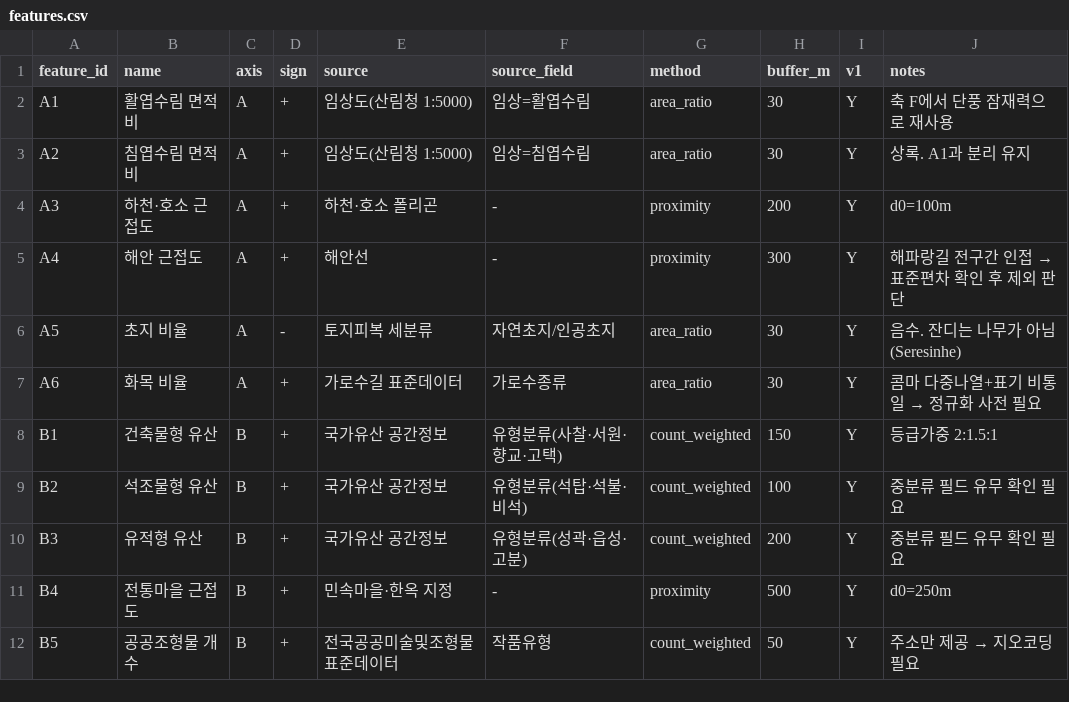
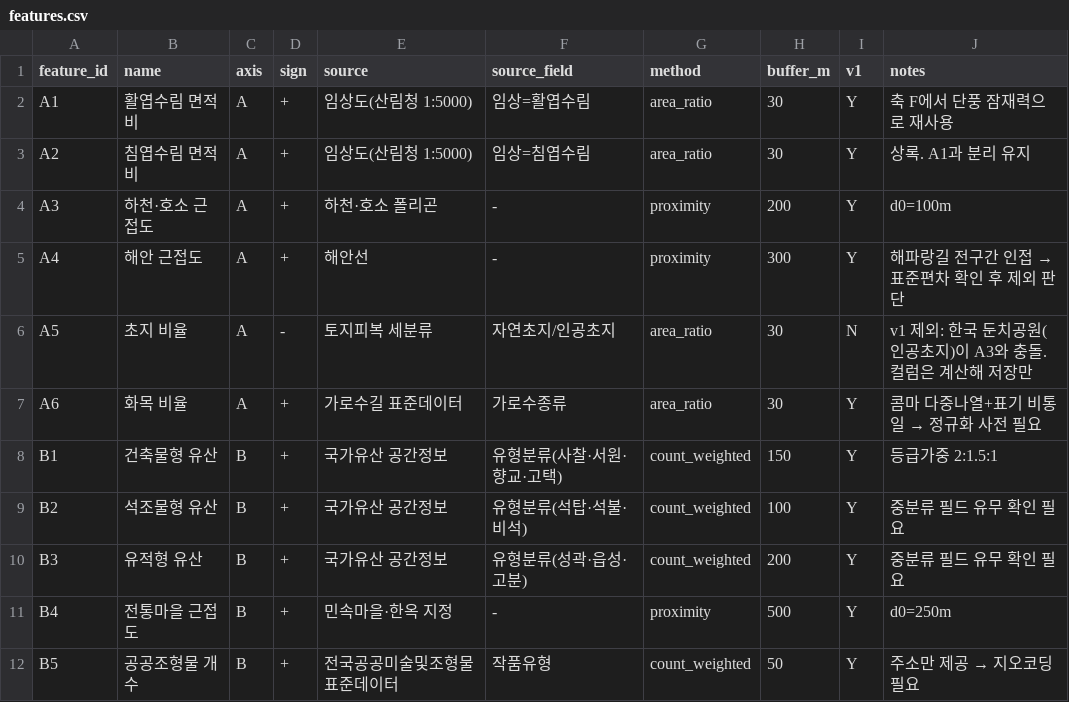
Before and after one commit to poshygg/leisure-route-gb, a CSV file: config/features.csv, drawn as a sheet; only a part is shown.

```diff
--- a/config/features.csv
+++ b/config/features.csv
@@ -5,3 +5,3 @@ A3,하천·호소 근접도,A,+,하천·호소 폴리곤,-,proximity,200,Y,d0=10
 A4,해안 근접도,A,+,해안선,-,proximity,300,Y,해파랑길 전구간 인접 → 표준편차 확인 후 제외 판단
-A5,초지 비율,A,-,토지피복 세분류,자연초지/인공초지,area_ratio,30,Y,음수. 잔디는 나무가 아님 (Seresinhe)
+A5,초지 비율,A,-,토지피복 세분류,자연초지/인공초지,area_ratio,30,N,v1 제외: 한국 둔치공원(인공초지)이 A3와 충돌. 컬럼은 계산해 저장만
 A6,화목 비율,A,+,가로수길 표준데이터,가로수종류,area_ratio,30,Y,콤마 다중나열+표기 비통일 → 정규화 사전 필요
```
Also changed, not shown: config/season_calendar.csv, 4 other files.
